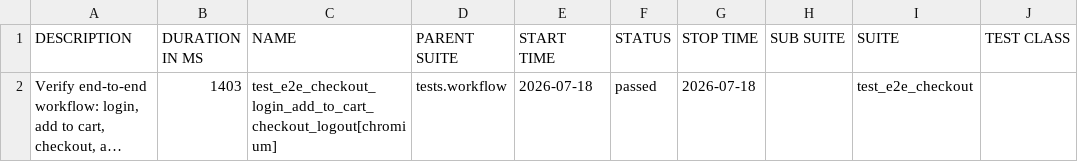
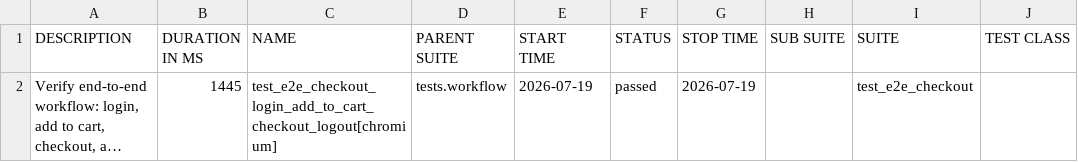
Before and after one commit to sanamtashildar/playwright-python-example, a CSV file: data/suites.csv, drawn as a sheet; only a part is shown; long unchanged cells end in …; the diff names each change by its address in the sheet, - before the commit and + after, or states it on an @@ line.

```diff
--- a/data/suites.csv
+++ b/data/suites.csv
-B2 (DURATION IN MS): 1403
+B2 (DURATION IN MS): 1445
-E2 (START TIME): 2026-07-18
+E2 (START TIME): 2026-07-19
-G2 (STOP TIME): 2026-07-18
+G2 (STOP TIME): 2026-07-19
```
Also changed, not shown: 23 other files.
